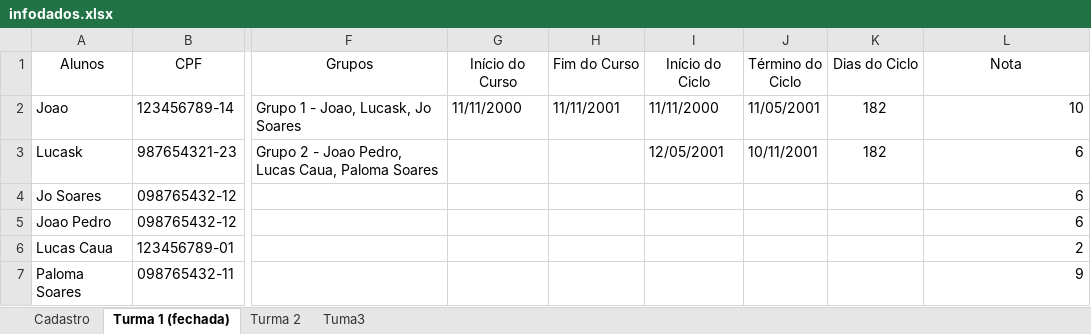
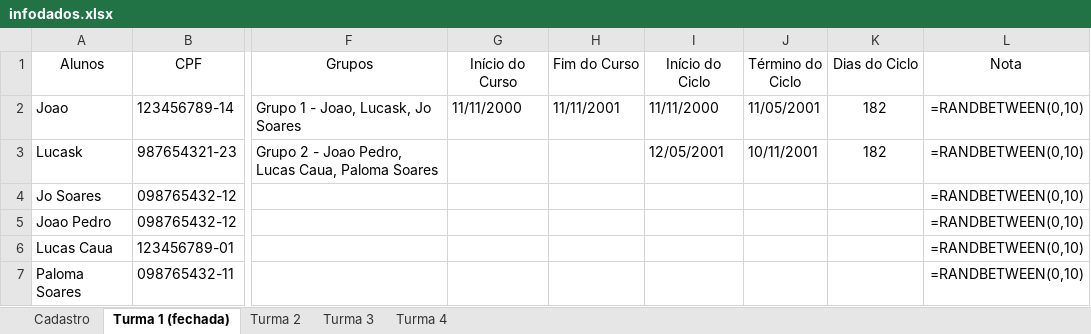
Before and after one commit to Porygon-Users/API-Porygon, an Excel workbook: database/infodados.xlsx, sheet Turma 1 (fechada), drawn as a sheet; only a part is shown, gaps mark what is left out; values as stored, in another font and other column widths than the file's, no borders; formulas without a stored value are shown as written; the diff names each change by its address in the sheet, - before the commit and + after, or states it on an @@ line.

Commit message:
Relatorio
Adicionado um filtro de turma
Ele Reconhece a turma em formato de sheet e já faz um relatório com os dados contidos dessa turma

```diff
--- a/database/infodados.xlsx (sheet Turma 1 (fechada))
+++ b/database/infodados.xlsx (sheet Turma 1 (fechada))
-sheet tab: Tuma3
+sheet tab: Turma 3
+sheet tab: Turma 4
-L2 (Nota): 10
+L2 (Nota): =RANDBETWEEN(0,10)
-L3:L5 (Nota): 6
+L3:L5 (Nota): =RANDBETWEEN(0,10)
-L6 (Nota): 2
+L6 (Nota): =RANDBETWEEN(0,10)
-L7 (Nota): 9
+L7 (Nota): =RANDBETWEEN(0,10)
```
Also changed, not shown: sheet Turma 3, sheet Turma 2, 1 other file.
